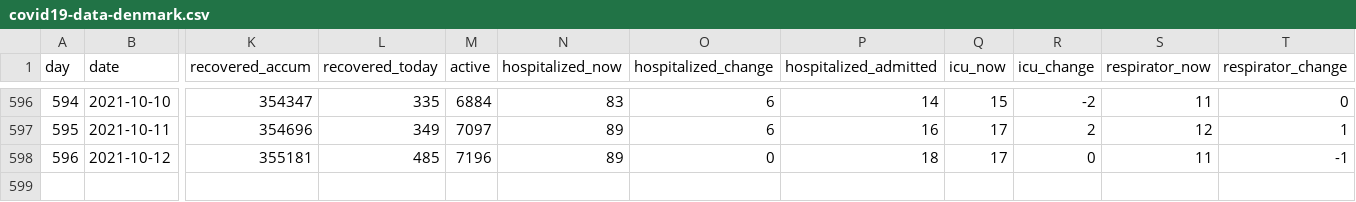
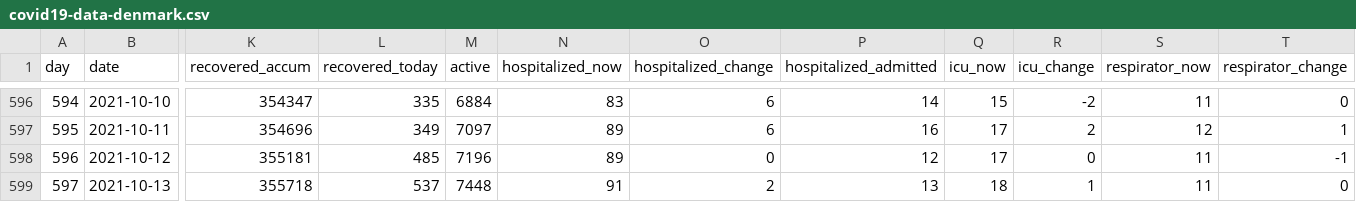
Before and after one commit to mok0/covid19-data-denmark, a CSV file: covid19-data-denmark.csv, drawn as a sheet; only a part is shown, gaps mark what is left out; rows hold the shown columns only; the diff names each change by its address in the sheet, - before the commit and + after, or states it on an @@ line.

```diff
--- a/covid19-data-denmark.csv
+++ b/covid19-data-denmark.csv
-P598 (hospitalized_admitted): 18
+P598 (hospitalized_admitted): 12
+row 599: 597 | 2021-10-13 | 355718 | 537 | 7448 | 91 | 2 | 13 | 18 | 1 | 11 | 0
```
Also changed, not shown: cases_vs_age.csv, vaccinations.csv.
